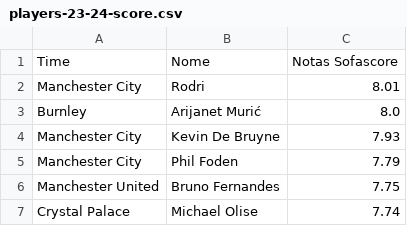
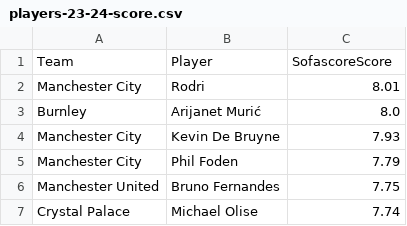
Before and after one commit to jpedrocf/MachineLearningMVP, a CSV file: players-23-24-score.csv, drawn as a sheet; only a part is shown.

Commit message:
Update players-23-24-score.csv

```diff
--- a/players-23-24-score.csv
+++ b/players-23-24-score.csv
@@ -1,2 +1,2 @@
-Time,Nome,Notas Sofascore
+Team,Player,SofascoreScore
 Manchester City,Rodri,8.01
```
